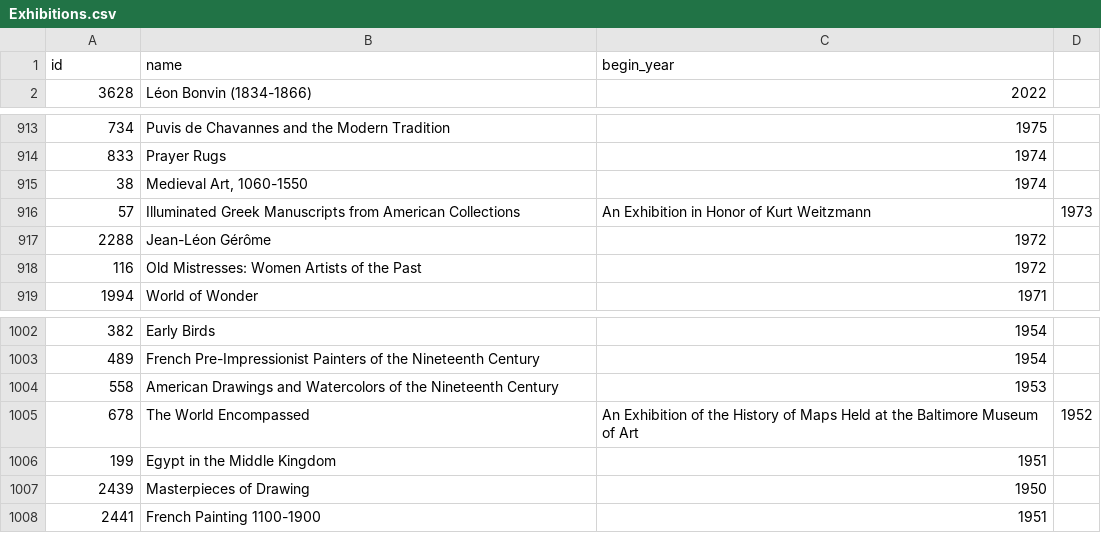
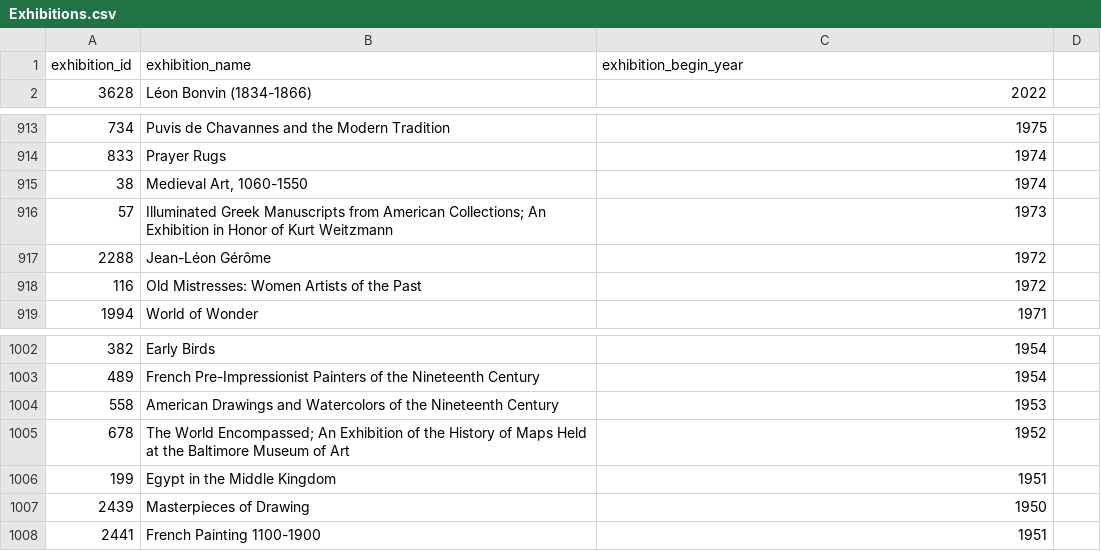
Before and after one commit to elkoko22/Algorithm-Design-on-the-Walters-Art-Museum, a CSV file: curateddata/Exhibitions.csv, drawn as a sheet; only a part is shown, gaps mark what is left out.

```diff
--- a/curateddata/Exhibitions.csv
+++ b/curateddata/Exhibitions.csv
@@ -1,2 +1,2 @@
-id,name,begin_year,
+exhibition_id,exhibition_name,exhibition_begin_year,
 3628,Léon Bonvin (1834-1866),2022,
@@ -915,3 +915,3 @@ id,name,begin_year,
 38,"Medieval Art, 1060-1550",1974,
-57,Illuminated Greek Manuscripts from American Collections, An Exhibition in Honor of Kurt Weitzmann,1973
+57,"Illuminated Greek Manuscripts from American Collections; An Exhibition in Honor of Kurt Weitzmann",1973
 2288,Jean-Léon Gérôme,1972,
@@ -1004,3 +1004,3 @@ id,name,begin_year,
 558,American Drawings and Watercolors of the Nineteenth Century,1953,
-678,The World Encompassed, An Exhibition of the History of Maps Held at the Baltimore Museum of Art,1952
+678,"The World Encompassed; An Exhibition of the History of Maps Held at the Baltimore Museum of Art",1952
 199,Egypt in the Middle Kingdom,1951,
```
Also changed, not shown: 1 other file.
